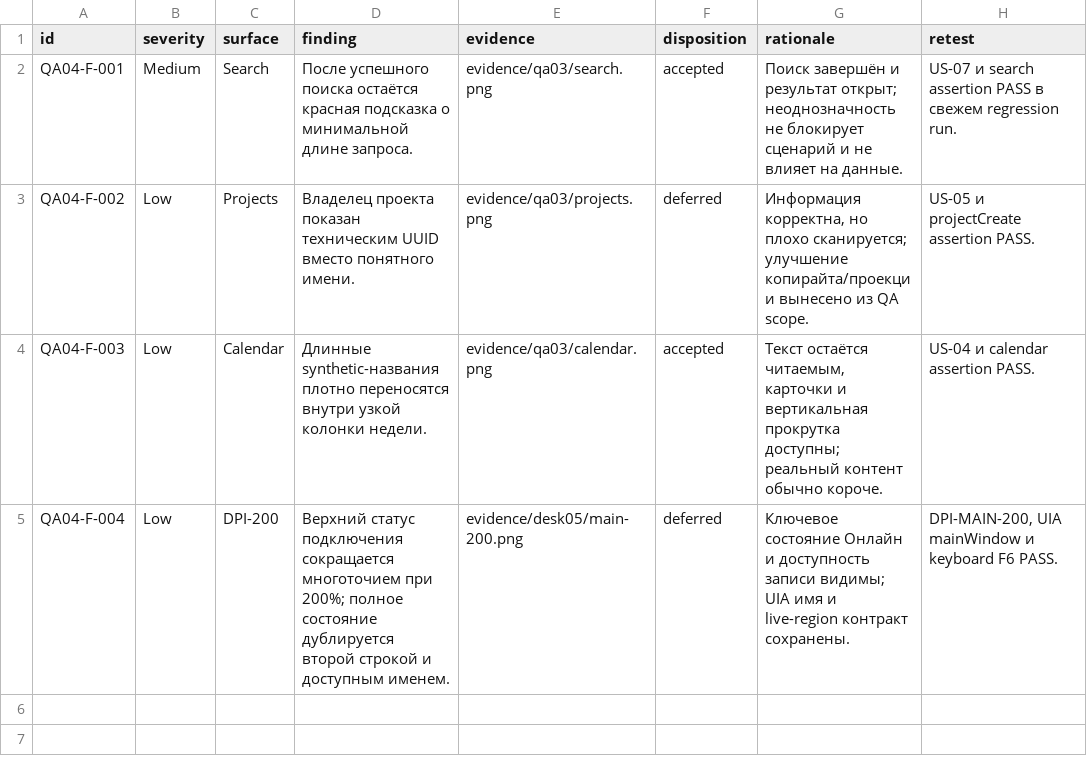
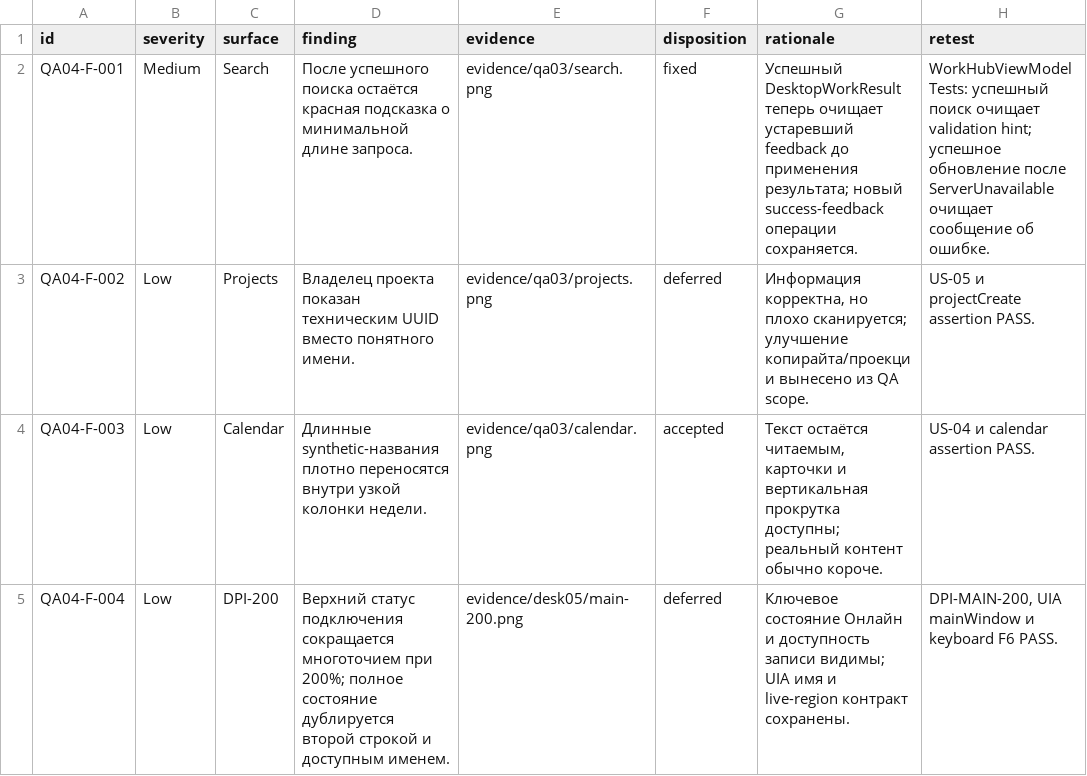
Before and after one commit to Timmmm69/Task, a CSV file: work/production/docs/QA-04-findings.csv, drawn as a sheet.

Commit message:
Fix stale WorkHub feedback after success

```diff
--- a/work/production/docs/QA-04-findings.csv
+++ b/work/production/docs/QA-04-findings.csv
@@ -1,3 +1,3 @@
 id,severity,surface,finding,evidence,disposition,rationale,retest
-QA04-F-001,Medium,Search,"После успешного поиска остаётся красная подсказка о минимальной длине запроса.",evidence/qa03/search.png,accepted,"Поиск завершён и результат открыт; неоднозначность не блокирует сценарий и не влияет на данные.","US-07 и search assertion PASS в свежем regression run."
+QA04-F-001,Medium,Search,"После успешного поиска остаётся красная подсказка о минимальной длине запроса.",evidence/qa03/search.png,fixed,"Успешный DesktopWorkResult теперь очищает устаревший feedback до применения результата; новый success-feedback операции сохраняется.","WorkHubViewModelTests: успешный поиск очищает validation hint; успешное обновление после ServerUnavailable очищает сообщение об ошибке."
 QA04-F-002,Low,Projects,"Владелец проекта показан техническим UUID вместо понятного имени.",evidence/qa03/projects.png,deferred,"Информация корректна, но плохо сканируется; улучшение копирайта/проекции вынесено из QA scope.","US-05 и projectCreate assertion PASS."
```
Also changed, not shown: 2 other files.
